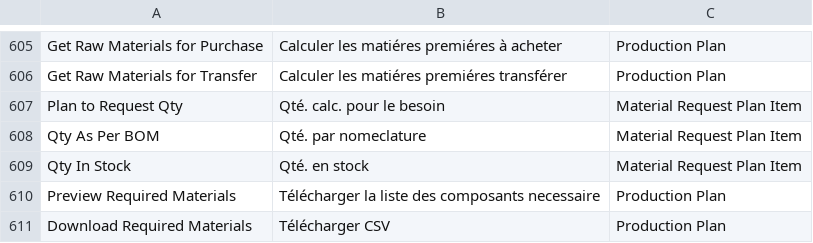
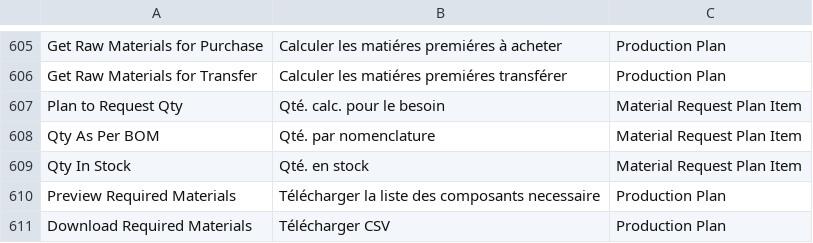
Before and after one commit to scopen-coop/erpnext_france, a CSV file: erpnext_france/translations/fr.csv, drawn as a sheet; only a part is shown, gaps mark what is left out.

Commit message:
chore: translation for Production Plan

```diff
--- a/erpnext_france/translations/fr.csv
+++ b/erpnext_france/translations/fr.csv
@@ -607,3 +607,3 @@ Get Raw Materials for Transfer,Calculer les matiéres premiéres transférer,Pro
 Plan to Request Qty,Qté. calc. pour le besoin,Material Request Plan Item
-Qty As Per BOM,Qté. par nomeclature,Material Request Plan Item
+Qty As Per BOM,Qté. par nomenclature,Material Request Plan Item
 Qty In Stock,Qté. en stock,Material Request Plan Item
```
